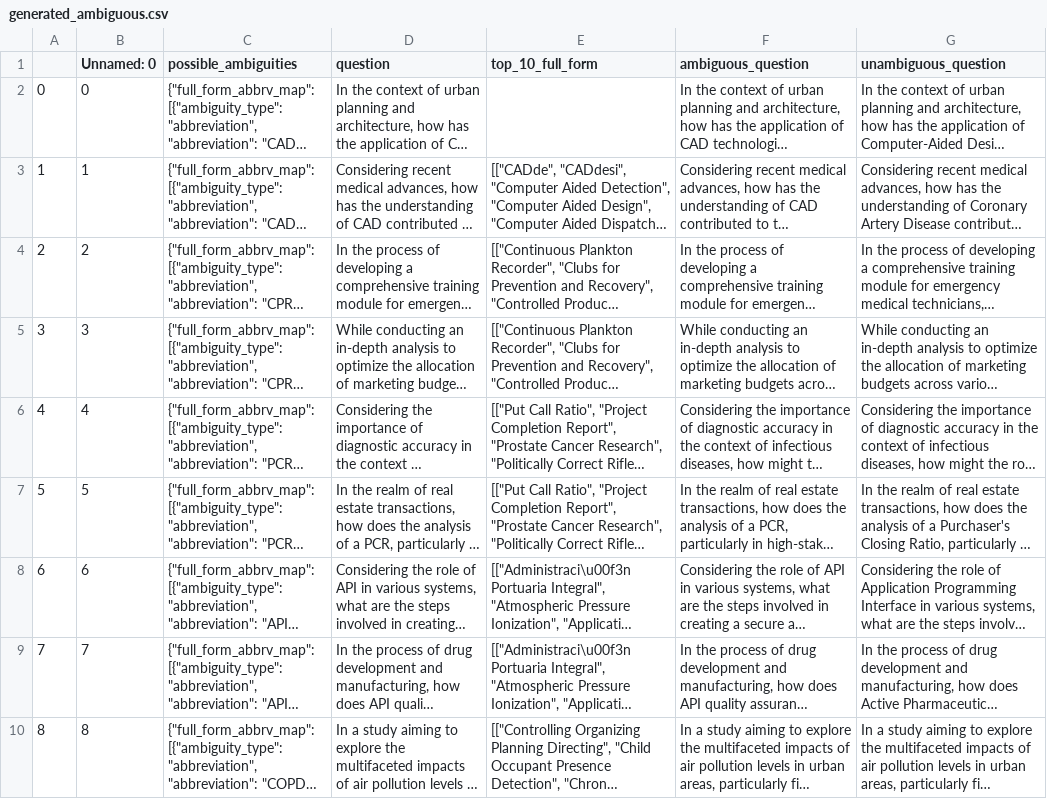
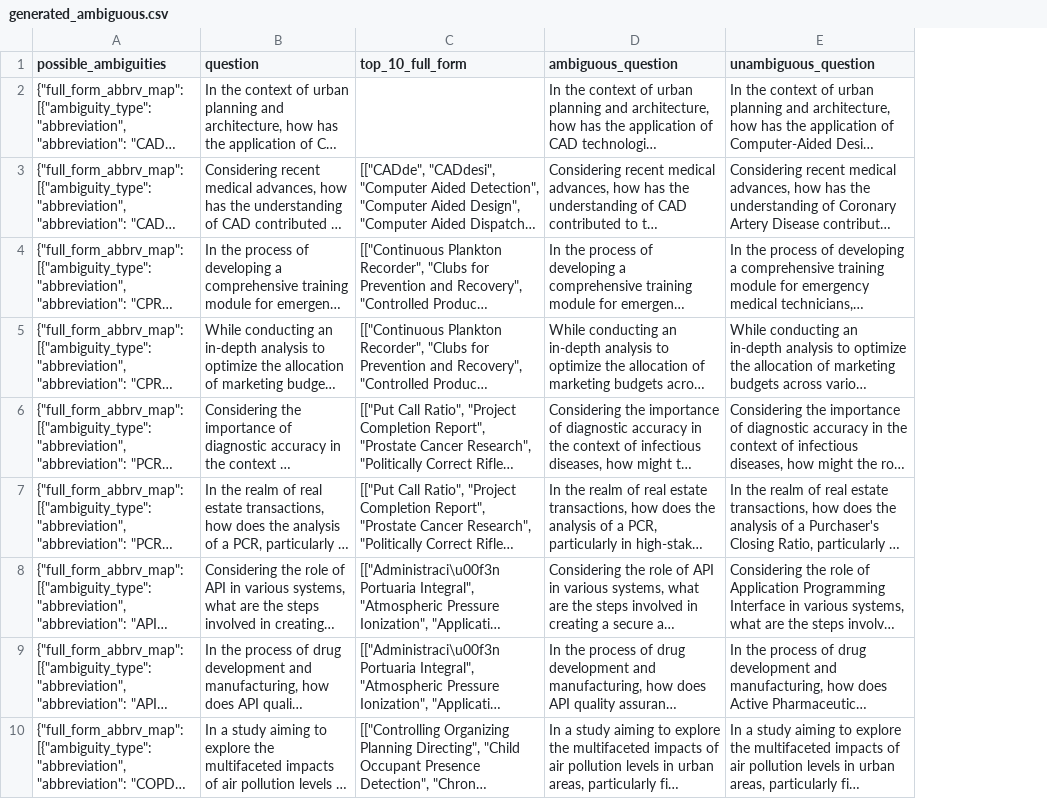
Before and after one commit to darktheorys/smartrag, a CSV file: data/generated_ambiguous.csv, drawn as a sheet; only a part is shown; long unchanged cells end in …; the diff names each change by its address in the sheet, - before the commit and + after, or states it on an @@ line.

```diff
--- a/data/generated_ambiguous.csv
+++ b/data/generated_ambiguous.csv
-column A, rows 2-10: 0 | 1 | 2 | 3 | 4 | 5 | 6 | 7 | 8
-column B (Unnamed: 0), rows 2-10: 0 | 1 | 2 | 3 | 4 | 5 | 6 | 7 | 8
```
Also changed, not shown: data/generated_ambiguous_top10+LLM+Intent.csv, 16 other files.
